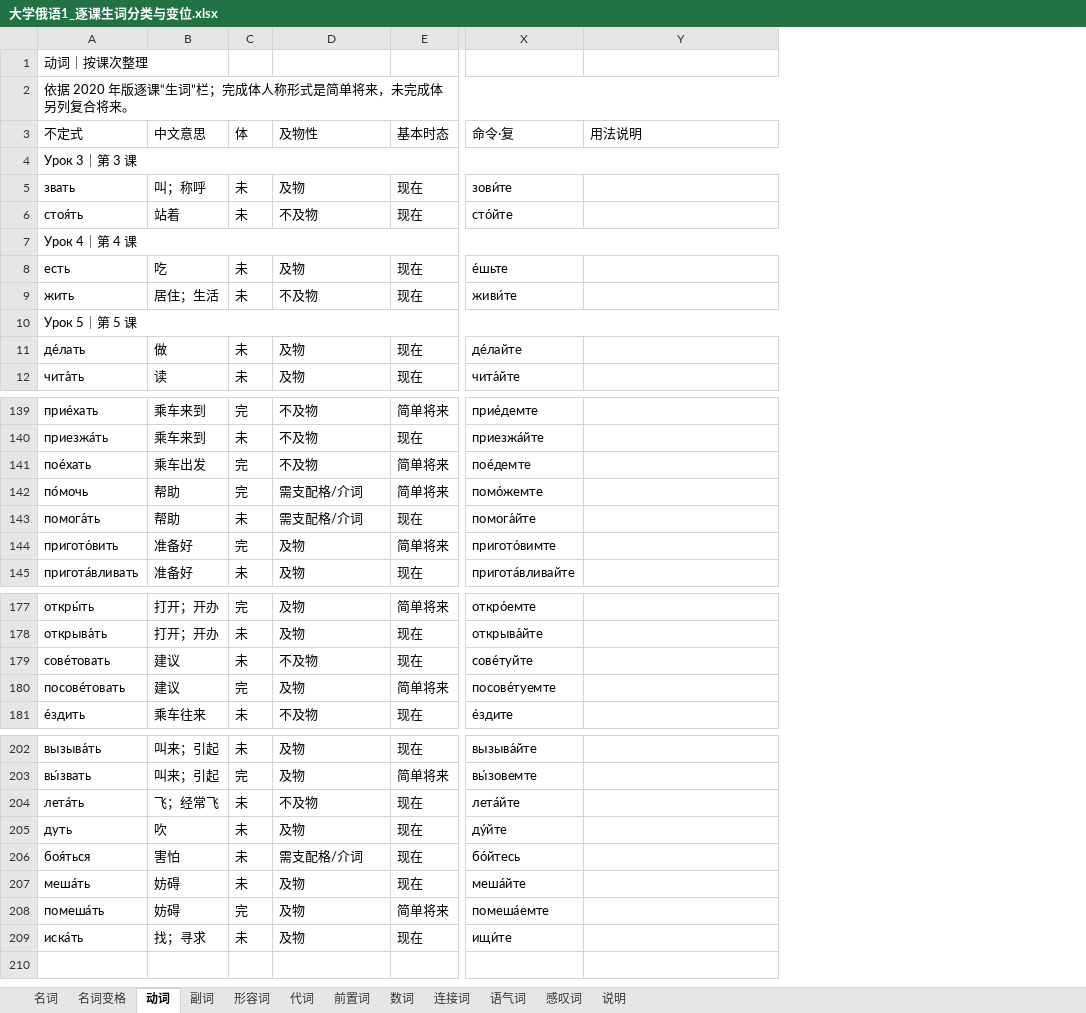
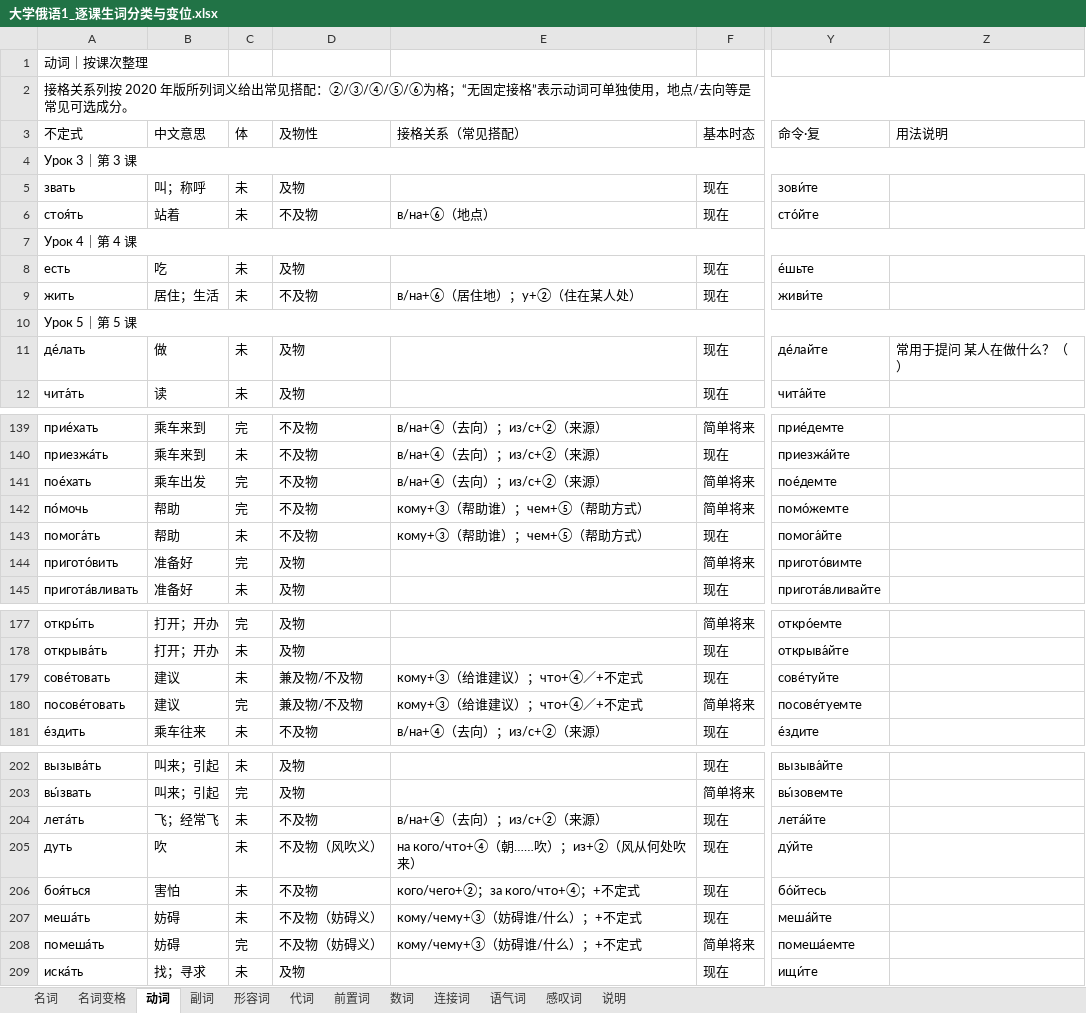
Before and after one commit to myliu0217-lab/Russian, an Excel workbook: 大学俄语1_逐课生词分类与变位.xlsx, sheet 动词, drawn as a sheet; only a part is shown, gaps mark what is left out; values as stored, in another font and other column widths than the file's, no cell formats; addresses are those after the commit; the diff covers the shown part only; the diff names each change by its address in the sheet, - before the commit and + after, or states it on an @@ line.

```diff
--- a/大学俄语1_逐课生词分类与变位.xlsx (sheet 动词)
+++ b/大学俄语1_逐课生词分类与变位.xlsx (sheet 动词)
+column E (接格关系（常见搭配）), rows 6-9: в/на+⑥（地点） |  |  | в/на+⑥（居住地）；у+②（住在某人处）; rows 139-143: в/на+④（去向）；из/с+②（来源） | в/на+④（去向）；из/с+②（来源） | в/на+④（去向）；из/с+②（来源） | кому+③（帮助谁）；чем+⑤（帮助方式） | кому+③（帮助谁）；чем+⑤（帮助方式）; rows 179-181: кому+③（给谁建议）；что+④／+不定式 | кому+③（给谁建议）；что+④／+不定式 | в/на+④（去向）；из/с+②（来源）; rows 204-208: в/на+④（去向）；из/с+②（来源） | на кого/что+④（朝……吹）；из+②（风从何处吹来） | кого/чего+②；за кого/что+④；+不定式 | кому/чему+③（妨碍谁/什么）；+不定式 | кому/чему+③（妨碍谁/什么）；+不定式
-A2 (不定式): 依据 2020 年版逐课“生词”栏；完成体人称形式是简单将来，未完成体另列复合将来。
+A2 (不定式): 接格关系列按 2020 年版所列词义给出常见搭配：②/③/④/⑤/⑥为格；“无固定接格”表示动词可单独使用，地点/去向等是常见可选成分。
-Z11 (用法说明): (empty)
+Z11 (用法说明): 常用于提问 某人在做什么？（）
-D142:D143 (及物性): 需支配格/介词
+D142:D143 (及物性): 不及物
-D179 (及物性): 不及物
+D179 (及物性): 兼及物/不及物
-D180 (及物性): 及物
+D180 (及物性): 兼及物/不及物
-D205 (及物性): 及物
+D205 (及物性): 不及物（风吹义）
-D206 (及物性): 需支配格/介词
+D206 (及物性): 不及物
-D207:D208 (及物性): 及物
+D207:D208 (及物性): 不及物（妨碍义）
```
Also changed, not shown: 4 edited cells elsewhere in this sheet, sheet 名词变格, cell formats, 17 other files.
